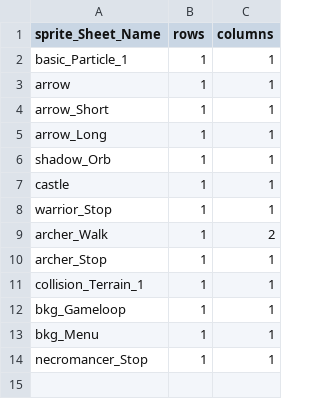
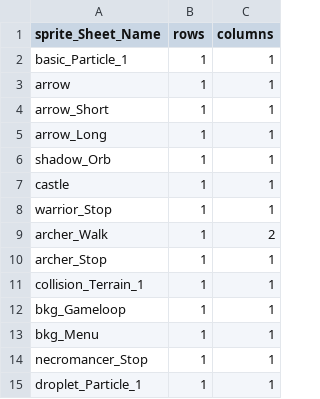
Before and after one commit to BlueEchoV/Castle-Arcade-Game, a CSV file: data/Sprite_Sheet_Data.csv, drawn as a sheet; the diff names each change by its address in the sheet, - before the commit and + after, or states it on an @@ line.

```diff
--- a/data/Sprite_Sheet_Data.csv
+++ b/data/Sprite_Sheet_Data.csv
+row 15: droplet_Particle_1 | 1 | 1
```
Also changed, not shown: data/Particle_Data.csv, 5 other files.
